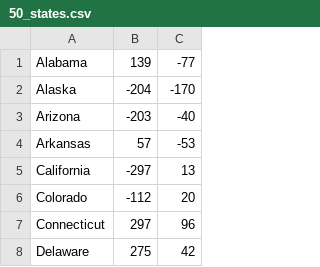
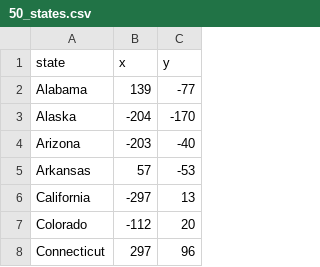
Before and after one commit to ehsan2793/state_game, a CSV file: 50_states.csv, drawn as a sheet; only a part is shown; the shorter side is filled out with more unchanged rows.

Commit message:
state added

```diff
--- a/50_states.csv
+++ b/50_states.csv
@@ -1 +1,2 @@
+state,x,y
 Alabama,139,-77
```
Also changed, not shown: 2 other files.
